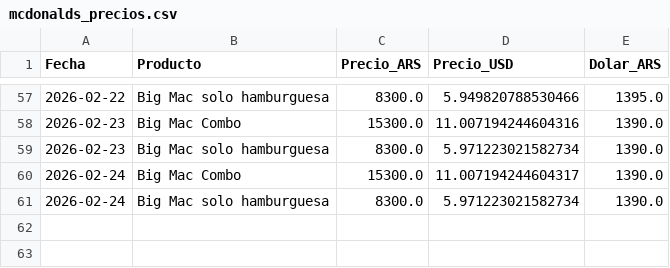
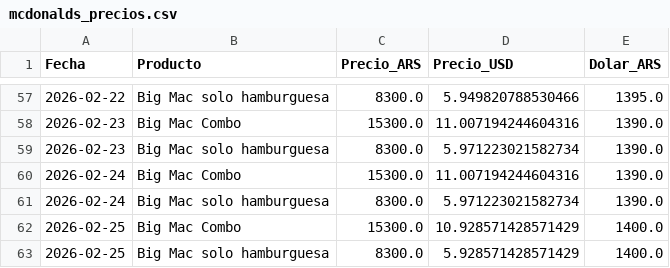
Before and after one commit to arqderman-tech/Precio-Big-Mac, a CSV file: mcdonalds_precios.csv, drawn as a sheet; only a part is shown, gaps mark what is left out.

```diff
--- a/mcdonalds_precios.csv
+++ b/mcdonalds_precios.csv
@@ -59,3 +59,5 @@ Fecha,Producto,Precio_ARS,Precio_USD,Dolar_ARS
 2026-02-23,Big Mac solo hamburguesa,8300.0,5.971223021582734,1390.0
-2026-02-24,Big Mac Combo,15300.0,11.007194244604317,1390.0
+2026-02-24,Big Mac Combo,15300.0,11.007194244604316,1390.0
 2026-02-24,Big Mac solo hamburguesa,8300.0,5.971223021582734,1390.0
+2026-02-25,Big Mac Combo,15300.0,10.928571428571429,1400.0
+2026-02-25,Big Mac solo hamburguesa,8300.0,5.928571428571429,1400.0
```
